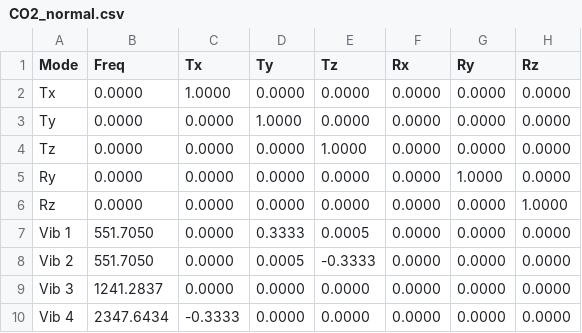
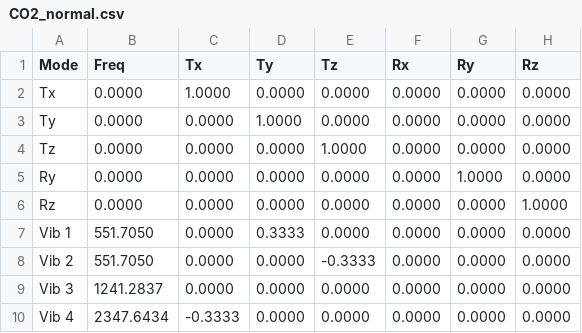
Before and after one commit to Chitiphat-Auvichien/scoring-functions, a CSV file: data/results/CO2_normal.csv, drawn as a sheet; only a part is shown; the diff names each change by its address in the sheet, - before the commit and + after, or states it on an @@ line.

Commit message:
frame rule: linear-molecule turn from the mode vectors (densest direction of the in-plane sum_A d^A, modulo 90 deg) as default; 0.1 deg rescoring scan kept as --linear-turn scan
Roster linear molecules (CO2, CS2, CSe2, CTe2): same frame as the scan within 0.08 deg,
exactly orientation-independent, ~200x faster; 3N input built at any turn returns that turn.
CO2_normal.csv: in-plane per-axis scores move by <= 5e-4; labels unchanged.

```diff
--- a/data/results/CO2_normal.csv
+++ b/data/results/CO2_normal.csv
-E7 (Tz): 0.0005
+E7 (Tz): 0.0000
-D8 (Ty): 0.0005
+D8 (Ty): 0.0000
```
Also changed, not shown: 4 other files.
